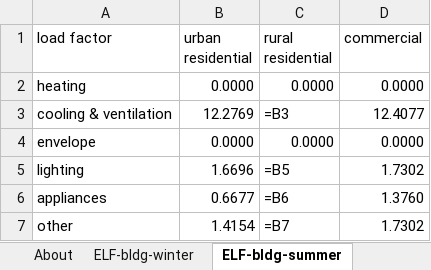
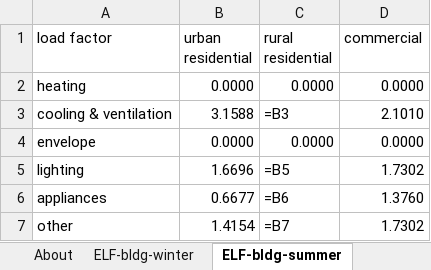
Before and after one commit to EnergyInnovation/eps-colorado, an Excel workbook: InputData/elec/ELF/Equipment Load Factors.xlsx, sheet ELF-bldg-summer, drawn as a sheet; values as stored, in another font and other column widths than the file's, no borders; formulas without a stored value are shown as written; the diff names each change by its address in the sheet, - before the commit and + after, or states it on an @@ line.

```diff
--- a/InputData/elec/ELF/Equipment Load Factors.xlsx (sheet ELF-bldg-summer)
+++ b/InputData/elec/ELF/Equipment Load Factors.xlsx (sheet ELF-bldg-summer)
-B3 (urban residential): 12.2769
+B3 (urban residential): 3.1588
-D3 (commercial): 12.4077
+D3 (commercial): 2.1010
```
Also changed, not shown: sheet ELF-vehicles, sheet ELF-bldg-winter, 4 other files.
